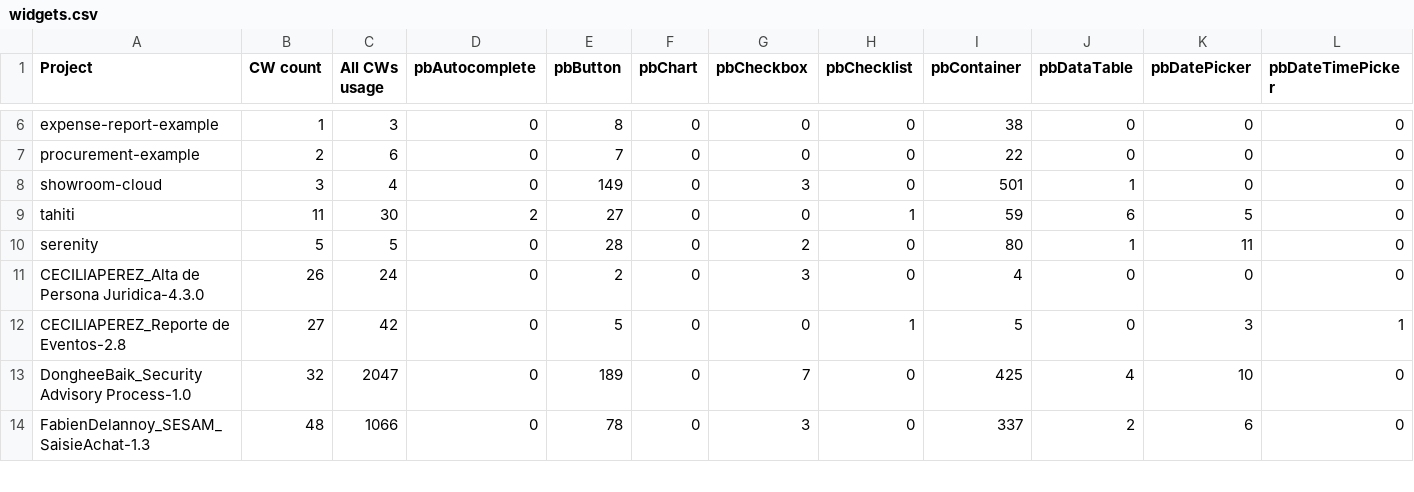
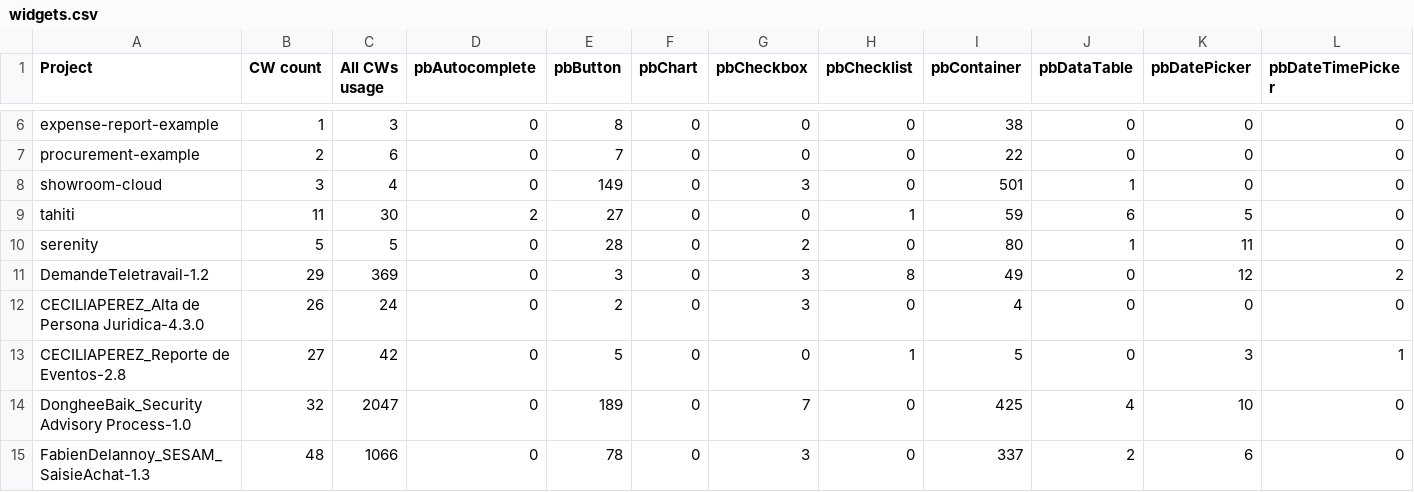
Before and after one commit to jbaudot85/bonita-project-artifact-analyzer, a CSV file: artifact-counter/widgets.csv, drawn as a sheet; only a part is shown, gaps mark what is left out; rows hold the shown columns only; the diff names each change by its address in the sheet, - before the commit and + after, or states it on an @@ line.

```diff
--- a/artifact-counter/widgets.csv
+++ b/artifact-counter/widgets.csv
+row 11: DemandeTeletravail-1.2 | 29 | 369 | 0 | 3 | 0 | 3 | 8 | 49 | 0 | 12 | 2
```
Also changed, not shown: artifact-counter/projects.csv, 28 other files.
